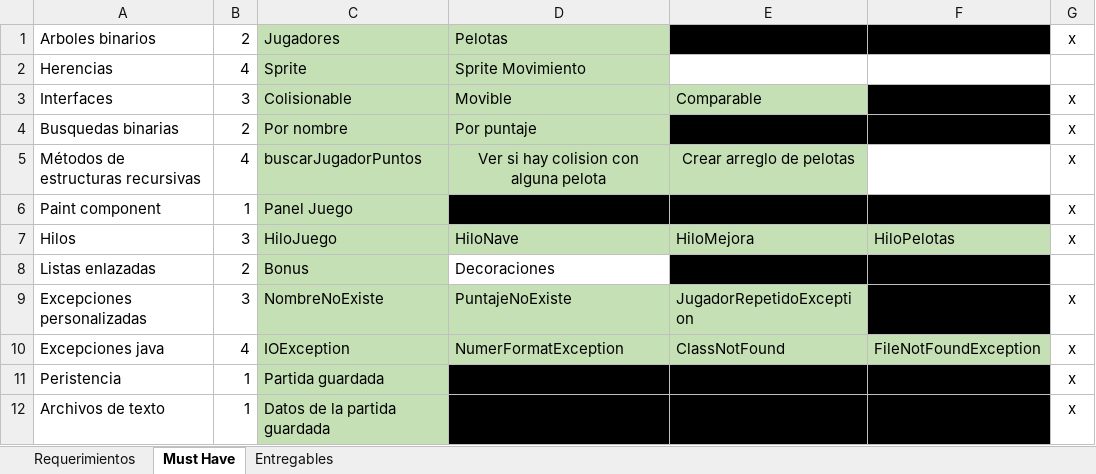
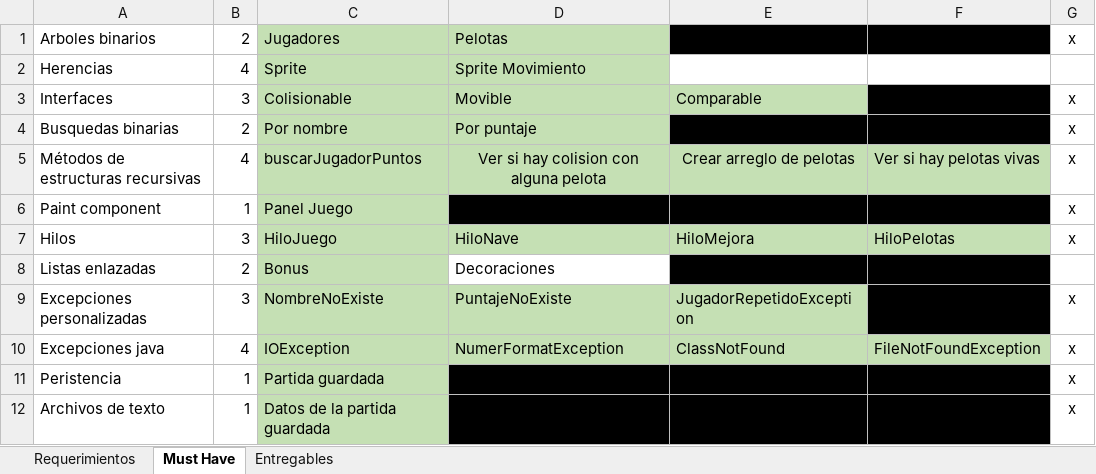
Before and after one commit to Javtor/proyecto-apo2, an Excel workbook: To Do.xlsx, sheet Must Have, drawn as a sheet; values as stored, in another font and other column widths than the file's, no borders; conditional formats not drawn; the diff names each change by its address in the sheet, - before the commit and + after, or states it on an @@ line.

```diff
--- a/To Do.xlsx (sheet Must Have)
+++ b/To Do.xlsx (sheet Must Have)
-F5: (empty)
+F5: Ver si hay pelotas vivas
-F5 fill: none
+F5 fill: #C5E0B4
```
Also changed, not shown: sheet Requerimientos, 5 other files.
